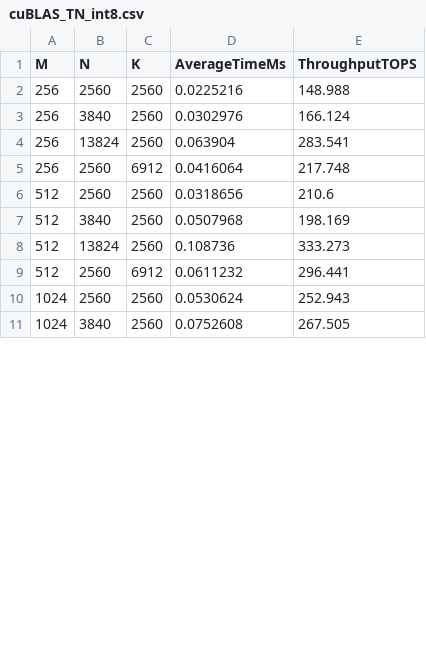
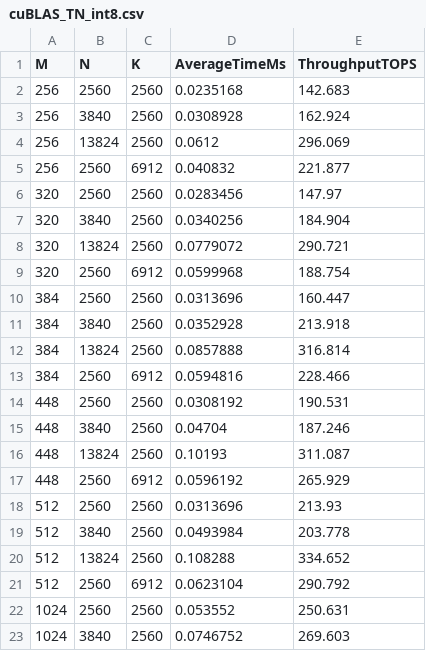
Before and after one commit to bcacdwk/GPUdemo, a CSV file: BLAS/cuBLAS_TN_int8.csv, drawn as a sheet; only a part is shown; the diff covers the shown part only.

```diff
--- a/BLAS/cuBLAS_TN_int8.csv
+++ b/BLAS/cuBLAS_TN_int8.csv
@@ -1,11 +1,23 @@
 M,N,K,AverageTimeMs,ThroughputTOPS
-256,2560,2560,0.0225216,148.988
-256,3840,2560,0.0302976,166.124
-256,13824,2560,0.063904,283.541
-256,2560,6912,0.0416064,217.748
-512,2560,2560,0.0318656,210.6
-512,3840,2560,0.0507968,198.169
-512,13824,2560,0.108736,333.273
-512,2560,6912,0.0611232,296.441
-1024,2560,2560,0.0530624,252.943
-1024,3840,2560,0.0752608,267.505
+256,2560,2560,0.0235168,142.683
+256,3840,2560,0.0308928,162.924
+256,13824,2560,0.0612,296.069
+256,2560,6912,0.040832,221.877
+320,2560,2560,0.0283456,147.97
+320,3840,2560,0.0340256,184.904
+320,13824,2560,0.0779072,290.721
+320,2560,6912,0.0599968,188.754
+384,2560,2560,0.0313696,160.447
+384,3840,2560,0.0352928,213.918
+384,13824,2560,0.0857888,316.814
+384,2560,6912,0.0594816,228.466
+448,2560,2560,0.0308192,190.531
+448,3840,2560,0.04704,187.246
+448,13824,2560,0.10193,311.087
+448,2560,6912,0.0596192,265.929
+512,2560,2560,0.0313696,213.93
+512,3840,2560,0.0493984,203.778
+512,13824,2560,0.108288,334.652
+512,2560,6912,0.0623104,290.792
+1024,2560,2560,0.053552,250.631
+1024,3840,2560,0.0746752,269.603
```
Also changed, not shown: 26 edited cells elsewhere in this file, BLAS/R_NT_RR_R_slow.csv, BLAS/cuBLAS_TN_fp16.csv, 9 other files.
